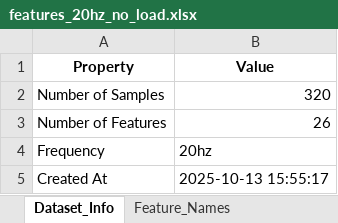
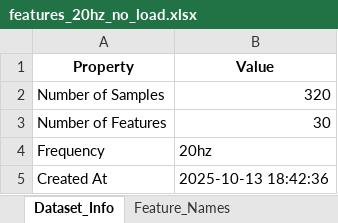
Before and after one commit to efvai/health-asyn-ml, an Excel workbook: notebooks/test_output/features_20hz_no_load.xlsx, sheet Dataset_Info, drawn as a sheet; values as stored, in another font and other column widths than the file's, no borders; the diff names each change by its address in the sheet, - before the commit and + after, or states it on an @@ line.

```diff
--- a/notebooks/test_output/features_20hz_no_load.xlsx (sheet Dataset_Info)
+++ b/notebooks/test_output/features_20hz_no_load.xlsx (sheet Dataset_Info)
-B3 (Value): 26
+B3 (Value): 30
-B5 (Value): 2025-10-13 15:55:17
+B5 (Value): 2025-10-13 18:42:36
```
Also changed, not shown: sheet Features_Data, sheet Feature_Stats_by_Condition, sheet Feature_Statistics, sheet Feature_Names, notebooks/test_output/all_correlations_20hz.xlsx, notebooks/test_output/incremental_mdi_20hz.xlsx, 11 other files.
